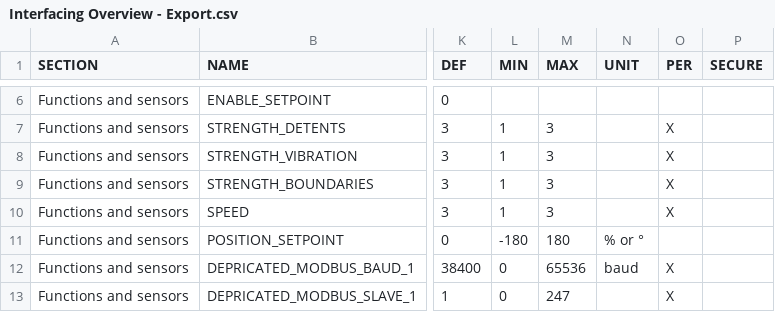
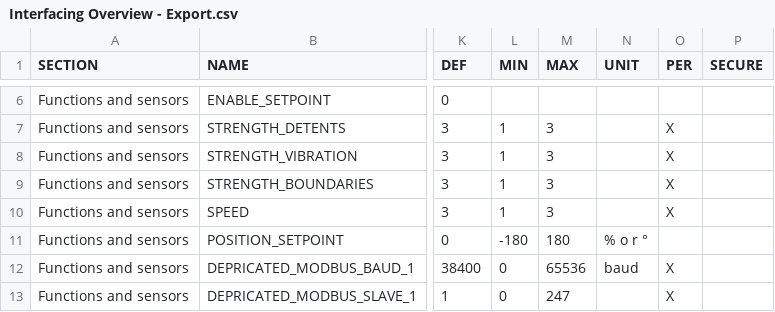
Before and after one commit to karolisw/eco-feedback, a CSV file: backend/Interfacing Overview - Export.csv, drawn as a sheet; only a part is shown, gaps mark what is left out; the diff names each change by its address in the sheet, - before the commit and + after, or states it on an @@ line.

```diff
--- a/backend/Interfacing Overview - Export.csv
+++ b/backend/Interfacing Overview - Export.csv
-N11 (UNIT): % or °
+N11 (UNIT): % o r °
```
Also changed, not shown: 2 other files.
